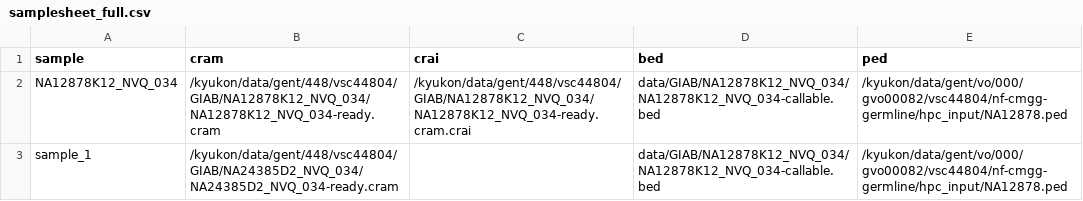
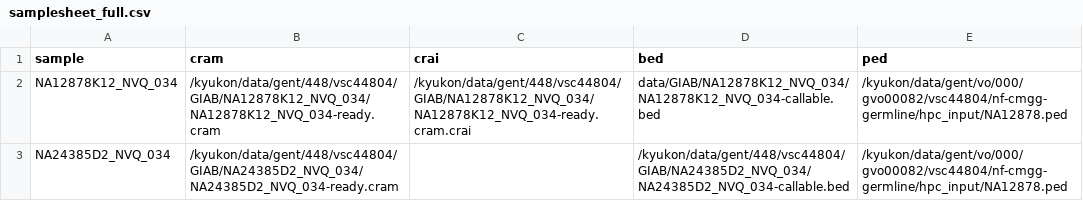
Before and after one commit to nf-cmgg/germline, a CSV file: hpc_input/samplesheet_full.csv, drawn as a sheet.

```diff
--- a/hpc_input/samplesheet_full.csv
+++ b/hpc_input/samplesheet_full.csv
@@ -2,2 +2,2 @@ sample,cram,crai,bed,ped
 NA12878K12_NVQ_034,/kyukon/data/gent/448/vsc44804/GIAB/NA12878K12_NVQ_034/NA12878K12_NVQ_034-ready.cram,/kyukon/data/gent/448/vsc44804/GIAB/NA12878K12_NVQ_034/NA12878K12_NVQ_034-ready.cram.crai,data/GIAB/NA12878K12_NVQ_034/NA12878K12_NVQ_034-callable.bed,/kyukon/data/gent/vo/000/gvo00082/vsc44804/nf-cmgg-germline/hpc_input/NA12878.ped
-sample_1,/kyukon/data/gent/448/vsc44804/GIAB/NA24385D2_NVQ_034/NA24385D2_NVQ_034-ready.cram,,data/GIAB/NA12878K12_NVQ_034/NA12878K12_NVQ_034-callable.bed,/kyukon/data/gent/vo/000/gvo00082/vsc44804/nf-cmgg-germline/hpc_input/NA12878.ped
+NA24385D2_NVQ_034,/kyukon/data/gent/448/vsc44804/GIAB/NA24385D2_NVQ_034/NA24385D2_NVQ_034-ready.cram,,/kyukon/data/gent/448/vsc44804/GIAB/NA24385D2_NVQ_034/NA24385D2_NVQ_034-callable.bed,/kyukon/data/gent/vo/000/gvo00082/vsc44804/nf-cmgg-germline/hpc_input/NA12878.ped
```
Also changed, not shown: assets/samplesheet.csv, 10 other files.
